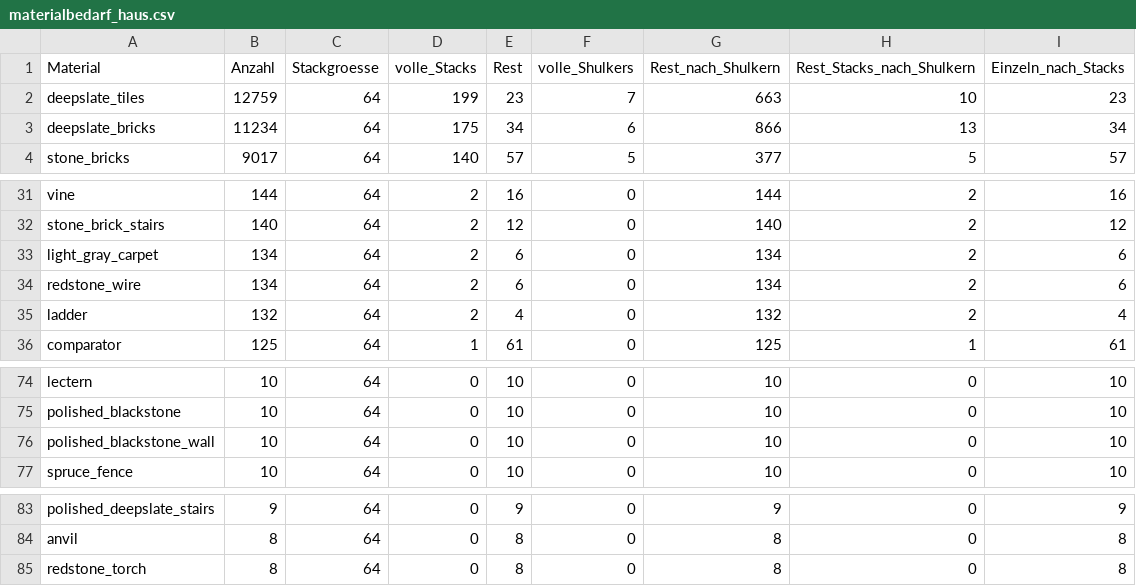
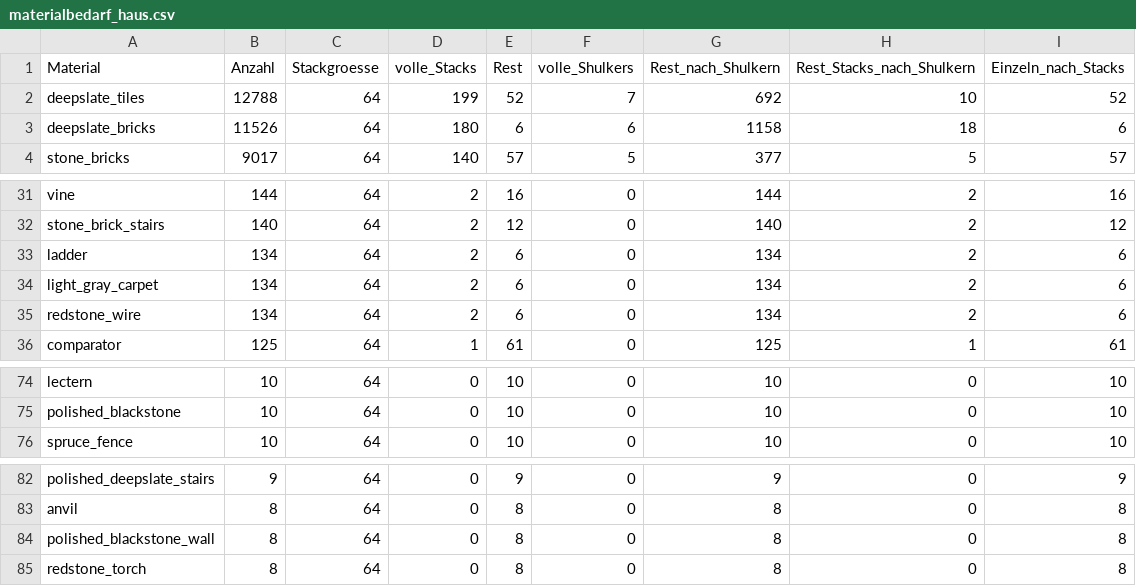
Before and after one commit to 00DerTechniker00/Blackthorn-Estate, a CSV file: materialbedarf_haus.csv, drawn as a sheet; only a part is shown, gaps mark what is left out.

```diff
--- a/materialbedarf_haus.csv
+++ b/materialbedarf_haus.csv
@@ -1,4 +1,4 @@
 Material;Anzahl;Stackgroesse;volle_Stacks;Rest;volle_Shulkers;Rest_nach_Shulkern;Rest_Stacks_nach_Shulkern;Einzeln_nach_Stacks
-deepslate_tiles;12759;64;199;23;7;663;10;23
-deepslate_bricks;11234;64;175;34;6;866;13;34
+deepslate_tiles;12788;64;199;52;7;692;10;52
+deepslate_bricks;11526;64;180;6;6;1158;18;6
 stone_bricks;9017;64;140;57;5;377;5;57
@@ -32,5 +32,5 @@ vine;144;64;2;16;0;144;2;16
 stone_brick_stairs;140;64;2;12;0;140;2;12
+ladder;134;64;2;6;0;134;2;6
 light_gray_carpet;134;64;2;6;0;134;2;6
 redstone_wire;134;64;2;6;0;134;2;6
-ladder;132;64;2;4;0;132;2;4
 comparator;125;64;1;61;0;125;1;61
@@ -75,3 +75,2 @@ lectern;10;64;0;10;0;10;0;10
 polished_blackstone;10;64;0;10;0;10;0;10
-polished_blackstone_wall;10;64;0;10;0;10;0;10
 spruce_fence;10;64;0;10;0;10;0;10
@@ -84,2 +83,3 @@ polished_deepslate_stairs;9;64;0;9;0;9;0;9
 anvil;8;64;0;8;0;8;0;8
+polished_blackstone_wall;8;64;0;8;0;8;0;8
 redstone_torch;8;64;0;8;0;8;0;8
```
Also changed, not shown: freiraeume_6.0.csv, keller_umbau_6.0.csv, 29 other files.
